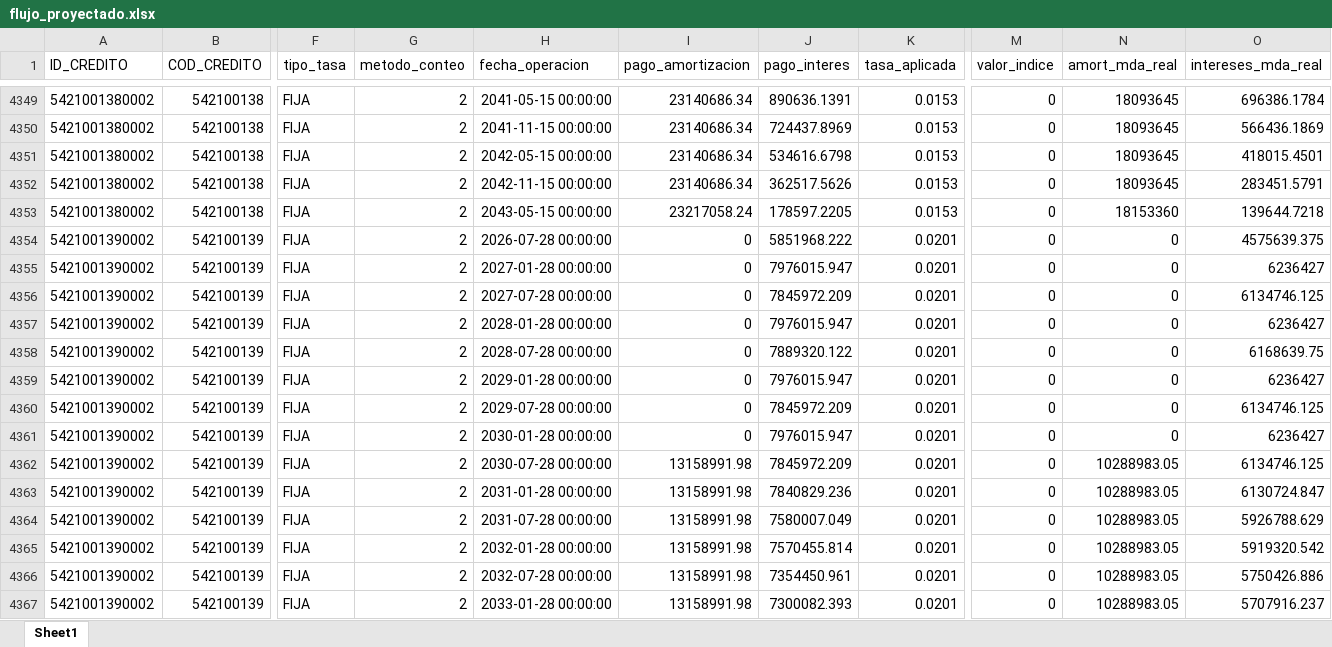
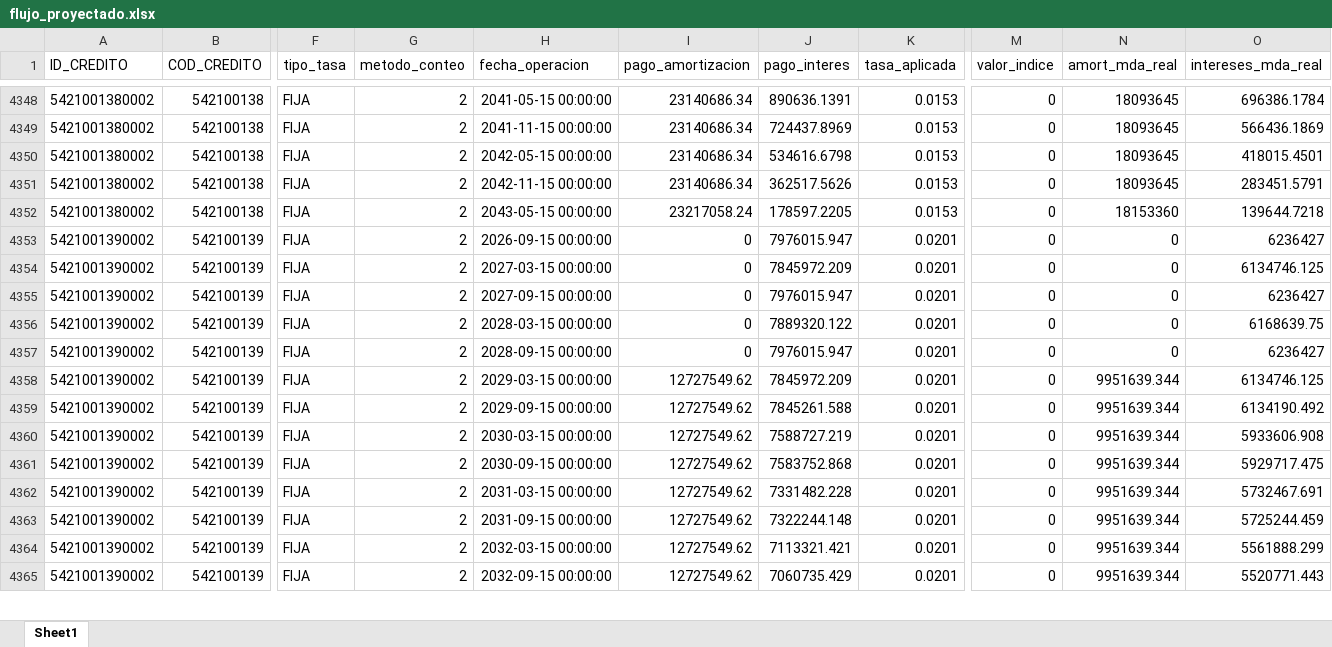
Before and after one commit to pguzman201510-maker/flujos_debt, an Excel workbook: flujo_proyectado.xlsx, sheet Sheet1, drawn as a sheet; only a part is shown, gaps mark what is left out; values as stored, in another font and other column widths than the file's, no borders; removed rows and columns are numbered as before the commit, all else as after; rows hold the shown columns only; the diff covers the shown part only; the diff names each change by its address in the sheet, - before the commit and + after, or states it on an @@ line.

```diff
--- a/flujo_proyectado.xlsx (sheet Sheet1)
+++ b/flujo_proyectado.xlsx (sheet Sheet1)
-row 4354: 5421001390002 | 542100139 | FIJA | 2 | 2026-07-28 00:00:00 | 0 | 5851968.222 | 0.0201 | 0 | 0 | 4575639.375
-H4353 (fecha_operacion): 2027-01-28 00:00:00
+H4353 (fecha_operacion): 2026-09-15 00:00:00
-H4354 (fecha_operacion): 2027-07-28 00:00:00
+H4354 (fecha_operacion): 2027-03-15 00:00:00
-H4355 (fecha_operacion): 2028-01-28 00:00:00
+H4355 (fecha_operacion): 2027-09-15 00:00:00
-H4356 (fecha_operacion): 2028-07-28 00:00:00
+H4356 (fecha_operacion): 2028-03-15 00:00:00
-H4357 (fecha_operacion): 2029-01-28 00:00:00
+H4357 (fecha_operacion): 2028-09-15 00:00:00
-H4358 (fecha_operacion): 2029-07-28 00:00:00
+H4358 (fecha_operacion): 2029-03-15 00:00:00
-I4358:I4359 (pago_amortizacion): 0
+I4358:I4359 (pago_amortizacion): 12727549.62
-N4358:N4359 (amort_mda_real): 0
+N4358:N4359 (amort_mda_real): 9951639.344
-H4359 (fecha_operacion): 2030-01-28 00:00:00
+H4359 (fecha_operacion): 2029-09-15 00:00:00
-J4359 (pago_interes): 7976015.947
+J4359 (pago_interes): 7845261.588
-O4359 (intereses_mda_real): 6236427
+O4359 (intereses_mda_real): 6134190.492
-H4360 (fecha_operacion): 2030-07-28 00:00:00
+H4360 (fecha_operacion): 2030-03-15 00:00:00
-I4360:I4365 (pago_amortizacion): 13158991.98
+I4360:I4365 (pago_amortizacion): 12727549.62
-J4360 (pago_interes): 7845972.209
+J4360 (pago_interes): 7588727.219
-N4360:N4365 (amort_mda_real): 10288983.05
+N4360:N4365 (amort_mda_real): 9951639.344
-O4360 (intereses_mda_real): 6134746.125
+O4360 (intereses_mda_real): 5933606.908
-H4361 (fecha_operacion): 2031-01-28 00:00:00
+H4361 (fecha_operacion): 2030-09-15 00:00:00
-J4361 (pago_interes): 7840829.236
+J4361 (pago_interes): 7583752.868
-O4361 (intereses_mda_real): 6130724.847
+O4361 (intereses_mda_real): 5929717.475
-H4362 (fecha_operacion): 2031-07-28 00:00:00
+H4362 (fecha_operacion): 2031-03-15 00:00:00
-J4362 (pago_interes): 7580007.049
+J4362 (pago_interes): 7331482.228
-O4362 (intereses_mda_real): 5926788.629
+O4362 (intereses_mda_real): 5732467.691
-H4363 (fecha_operacion): 2032-01-28 00:00:00
+H4363 (fecha_operacion): 2031-09-15 00:00:00
-J4363 (pago_interes): 7570455.814
+J4363 (pago_interes): 7322244.148
-O4363 (intereses_mda_real): 5919320.542
+O4363 (intereses_mda_real): 5725244.459
-H4364 (fecha_operacion): 2032-07-28 00:00:00
+H4364 (fecha_operacion): 2032-03-15 00:00:00
-J4364 (pago_interes): 7354450.961
+J4364 (pago_interes): 7113321.421
-O4364 (intereses_mda_real): 5750426.886
+O4364 (intereses_mda_real): 5561888.299
-H4365 (fecha_operacion): 2033-01-28 00:00:00
+H4365 (fecha_operacion): 2032-09-15 00:00:00
-J4365 (pago_interes): 7300082.393
+J4365 (pago_interes): 7060735.429
-O4365 (intereses_mda_real): 5707916.237
+O4365 (intereses_mda_real): 5520771.443
```
Also changed, not shown: 2 removed rows and 631 edited cells elsewhere in this sheet, 4 other files.
